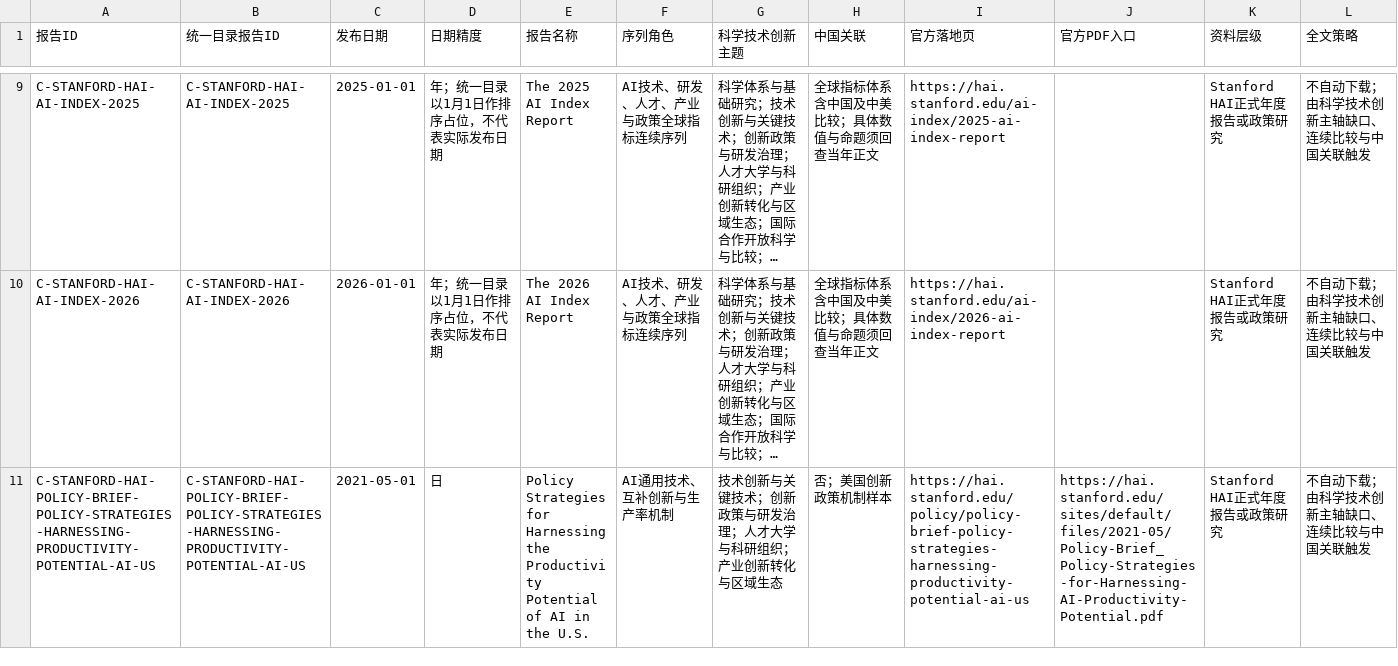
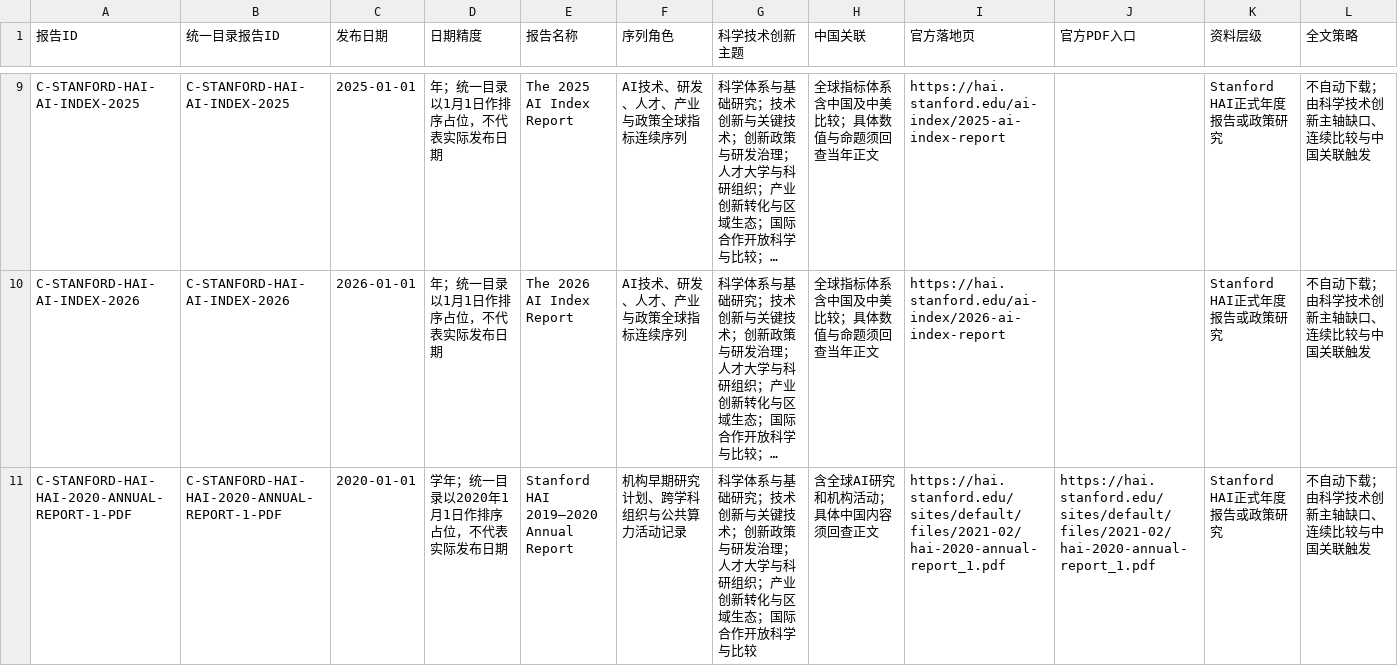
Before and after one commit to zhonghuaongteng/thinktank-report-archive, a CSV file: 国际主要科技智库观点演变_研判/86_Stanford_HAI科学技术创新轻量目录.csv, drawn as a sheet; only a part is shown, gaps mark what is left out; the shorter side is filled out with more unchanged rows; long unchanged cells end in …; rows hold the shown columns only; the diff covers the shown part only; the diff names each change by its address in the sheet, - before the commit and + after, or states it on an @@ line.

```diff
--- a/国际主要科技智库观点演变_研判/86_Stanford_HAI科学技术创新轻量目录.csv
+++ b/国际主要科技智库观点演变_研判/86_Stanford_HAI科学技术创新轻量目录.csv
+row 11: C-STANFORD-HAI-HAI-2020-ANNUAL-REPORT-1-PDF | C-STANFORD-HAI-HAI-2020-ANNUAL-REPORT-1-PDF | 2020-01-01 | 学年；统一目录以2020年1月1日作排序占位，不代表实际发布日期 | Stanford HAI 2019–2020 Annual Report | 机构早期研究计划、跨学科组织与公共算力活动记录 | 科学体系与基础研究；技术创新与关键技术；创新政策与研发治理；人才大学与科研组织；产业创新转化与区域生态；国际合作开放科学与比较 | 含全球AI研究和机构活动；具体中国内容须回查正文 | https://hai.stanford.edu/sites/default/files/2021-02/hai-2020-annual-report_1.pdf | https://hai.stanford.edu/sites/default/files/2021-02/hai-2020-annual-report_1.pdf | Stanford HAI正式年度报告或政策研究 | 不自动下载；由科学技术创新主轴缺口、连续比较与中国关联触发
```
Also changed, not shown: 1 added row elsewhere in this file, 国际主要科技智库观点演变_研判/69_机构节点主题覆盖缺口矩阵.csv, 国际主要科技智库观点演变_研判/88_美国OSTP科学技术创新政策轻量目录.csv, 14 other files.
